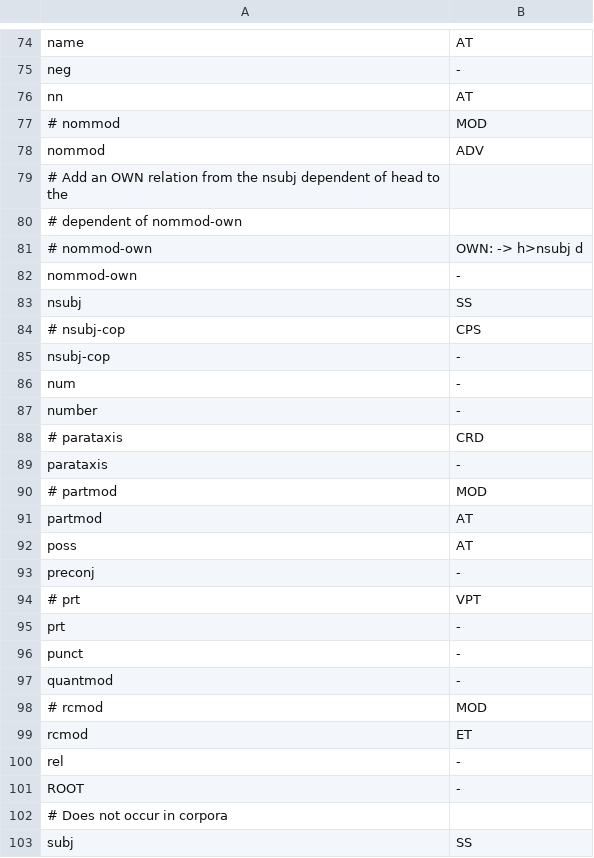
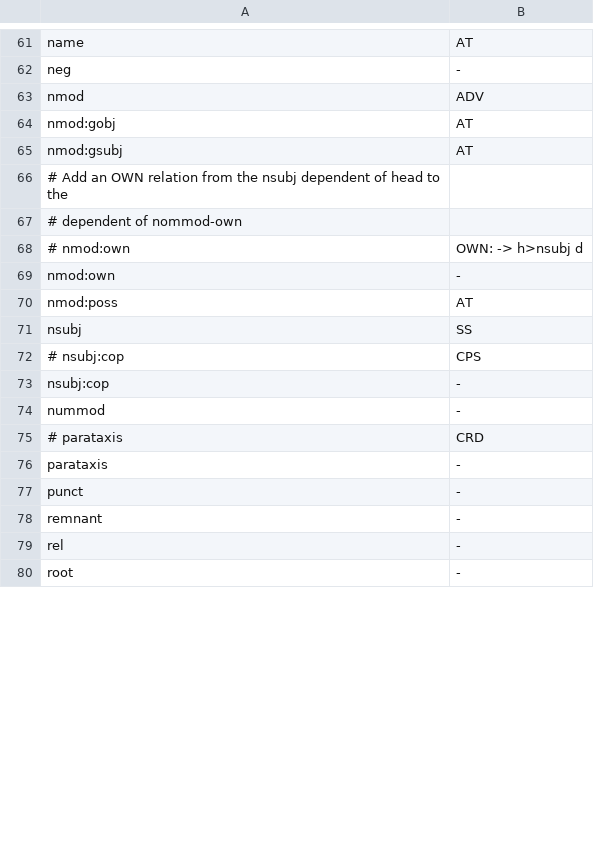
Before and after one commit to CSCfi/Kielipankki-utilities, a TSV file: corp/wordpict_relmap_ud_fi.tsv, drawn as a sheet; only a part is shown, gaps mark what is left out; the diff covers the shown part only.

```diff
--- a/corp/wordpict_relmap_ud_fi.tsv
+++ b/corp/wordpict_relmap_ud_fi.tsv
@@ -75,29 +62,19 @@ name	AT
 neg	-
-nn	AT
-# nommod	MOD
-nommod	ADV
+nmod	ADV
+nmod:gobj	AT
+nmod:gsubj	AT
 # Add an OWN relation from the nsubj dependent of head to the
 # dependent of nommod-own
-# nommod-own	OWN: -> h>nsubj d
-nommod-own	-
+# nmod:own	OWN: -> h>nsubj d
+nmod:own	-
+nmod:poss	AT
 nsubj	SS
-# nsubj-cop	CPS
-nsubj-cop	-
-num	-
-number	-
+# nsubj:cop	CPS
+nsubj:cop	-
+nummod	-
 # parataxis	CRD
 parataxis	-
-# partmod	MOD
-partmod	AT
-poss	AT
-preconj	-
-# prt	VPT
-prt	-
 punct	-
-quantmod	-
-# rcmod	MOD
-rcmod	ET
+remnant	-
 rel	-
-ROOT	-
-# Does not occur in corpora
-subj	SS
+root	-
```
Also changed, not shown: 9 added rows, 25 removed rows and 8 edited cells elsewhere in this file.
